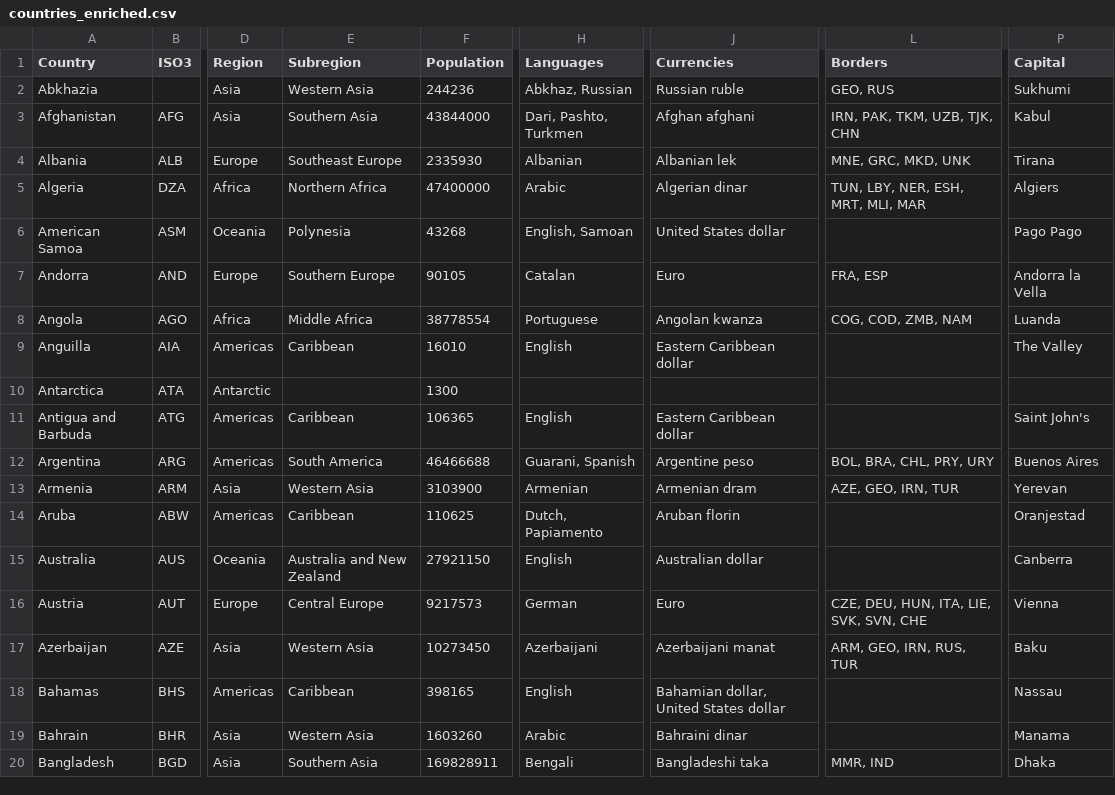
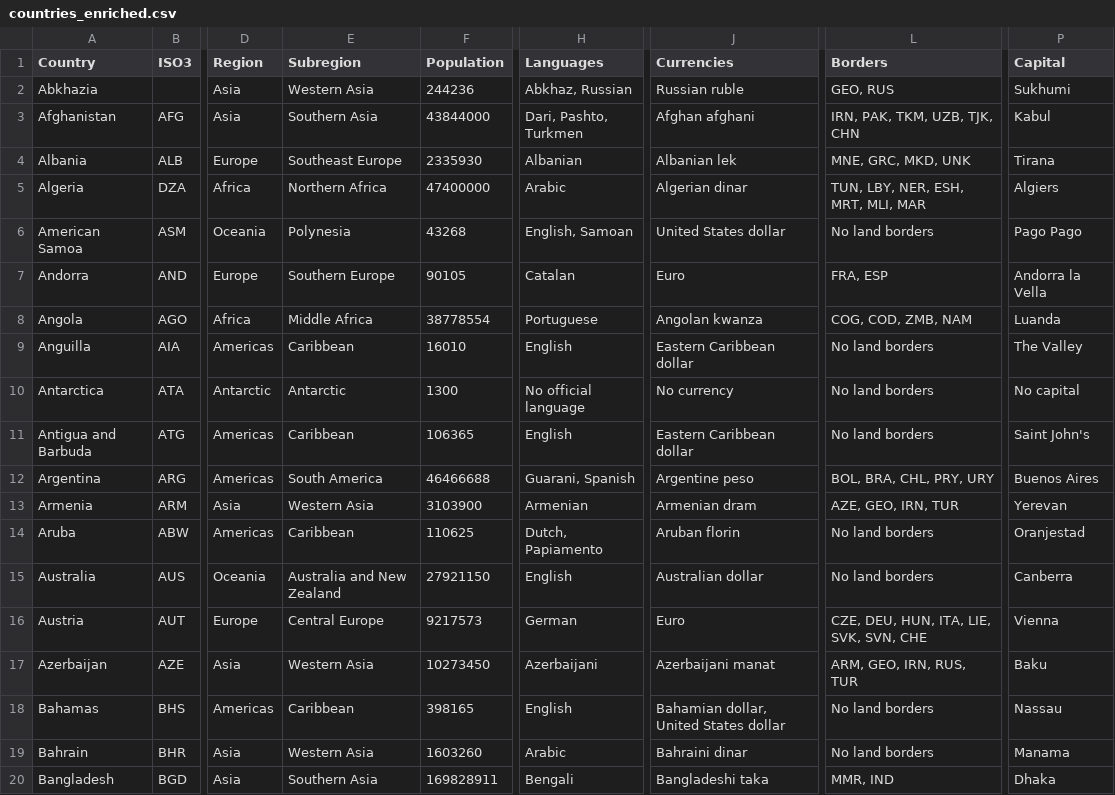
Before and after one commit to A-Abuloha/rest-countries-repo, a CSV file: data/clean/countries_enriched.csv, drawn as a sheet; only a part is shown, gaps mark what is left out; the diff covers the shown part only; the diff names each change by its address in the sheet, - before the commit and + after, or states it on an @@ line.

Commit message:
Updated enrich.py

```diff
--- a/data/clean/countries_enriched.csv
+++ b/data/clean/countries_enriched.csv
-L6 (Borders): (empty)
+L6 (Borders): No land borders
-L9:L11 (Borders): (empty)
+L9:L11 (Borders): No land borders
-E10 (Subregion): (empty)
+E10 (Subregion): Antarctic
-H10 (Languages): (empty)
+H10 (Languages): No official language
-J10 (Currencies): (empty)
+J10 (Currencies): No currency
-P10 (Capital): (empty)
+P10 (Capital): No capital
-L14:L15 (Borders): (empty)
+L14:L15 (Borders): No land borders
-L18:L19 (Borders): (empty)
+L18:L19 (Borders): No land borders
```
Also changed, not shown: 89 edited cells elsewhere in this file, data/raw/worldbank_gdp_per_capita.csv, 1 other file.
